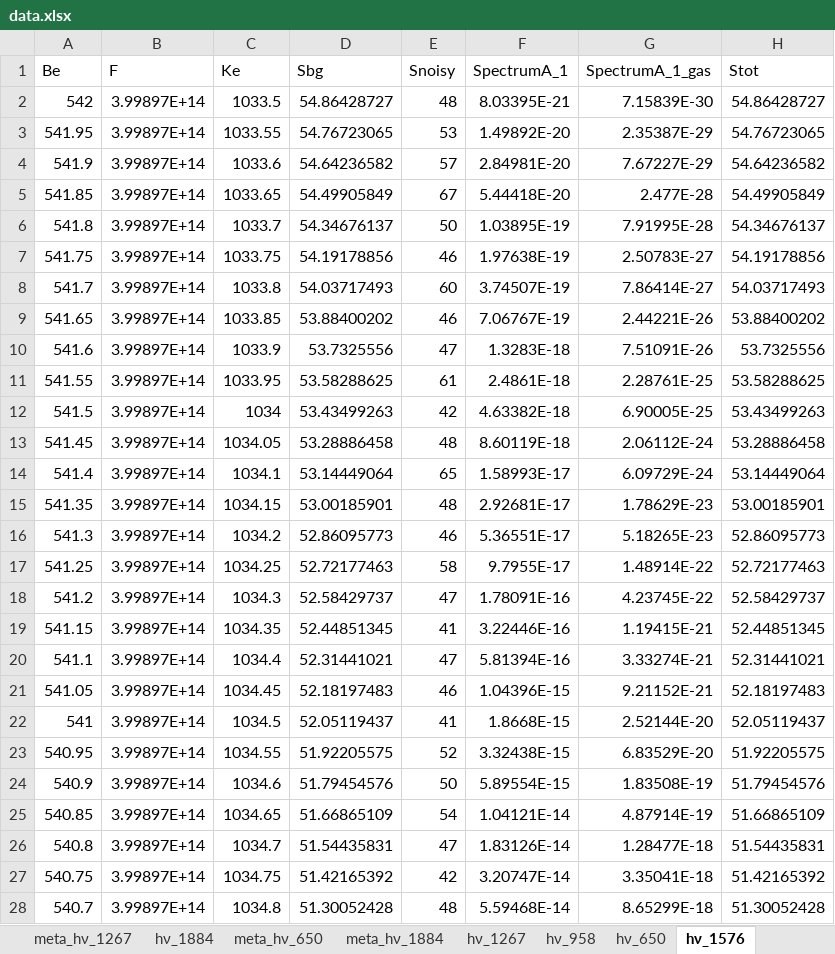
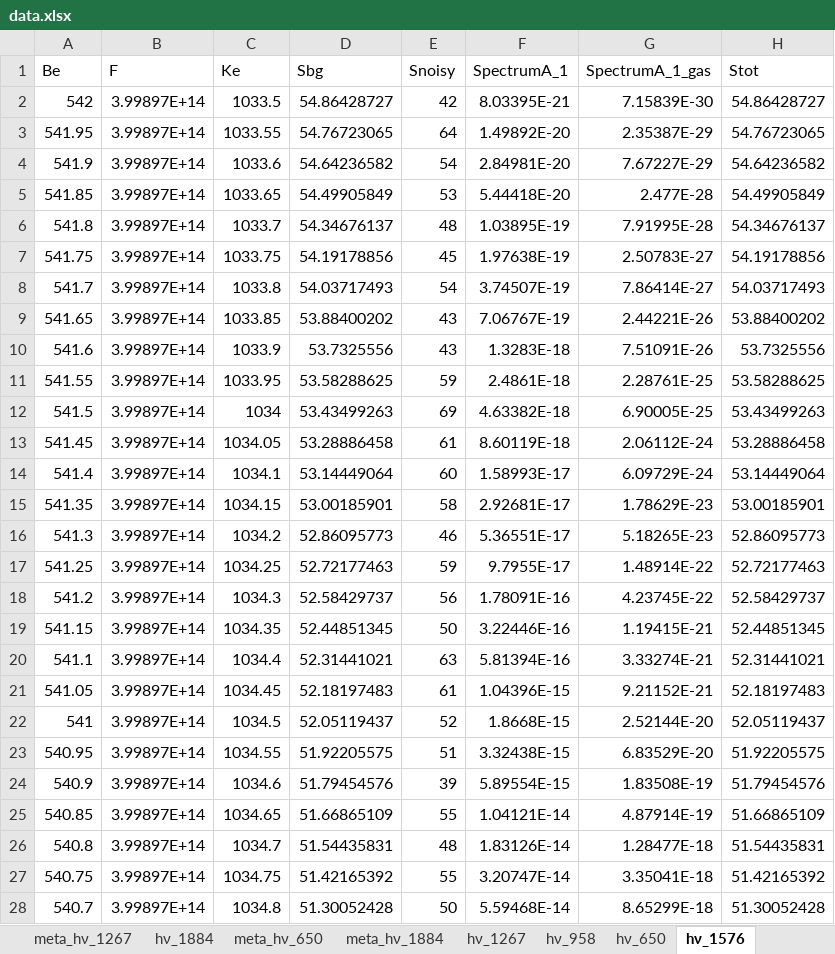
Before and after one commit to Center-for-Atmospheric-Research-ATMOS/PROPHESY, an Excel workbook: data/cylinder_radius_10.0/peak_shift/eal_5_restricted_range/offcenter_3/new_bg/water/data.xlsx, sheet hν_1576, drawn as a sheet; only a part is shown; values as stored, in another font and other column widths than the file's, no borders; the diff covers the shown part only; the diff names each change by its address in the sheet, - before the commit and + after, or states it on an @@ line.

```diff
--- a/data/cylinder_radius_10.0/peak_shift/eal_5_restricted_range/offcenter_3/new_bg/water/data.xlsx (sheet hν_1576)
+++ b/data/cylinder_radius_10.0/peak_shift/eal_5_restricted_range/offcenter_3/new_bg/water/data.xlsx (sheet hν_1576)
-E2 (Snoisy): 48
+E2 (Snoisy): 42
-E3 (Snoisy): 53
+E3 (Snoisy): 64
-E4 (Snoisy): 57
+E4 (Snoisy): 54
-E5 (Snoisy): 67
+E5 (Snoisy): 53
-E6 (Snoisy): 50
+E6 (Snoisy): 48
-E7 (Snoisy): 46
+E7 (Snoisy): 45
-E8 (Snoisy): 60
+E8 (Snoisy): 54
-E9 (Snoisy): 46
+E9 (Snoisy): 43
-E10 (Snoisy): 47
+E10 (Snoisy): 43
-E11 (Snoisy): 61
+E11 (Snoisy): 59
-E12 (Snoisy): 42
+E12 (Snoisy): 69
-E13 (Snoisy): 48
+E13 (Snoisy): 61
-E14 (Snoisy): 65
+E14 (Snoisy): 60
-E15 (Snoisy): 48
+E15 (Snoisy): 58
-E17 (Snoisy): 58
+E17 (Snoisy): 59
-E18 (Snoisy): 47
+E18 (Snoisy): 56
-E19 (Snoisy): 41
+E19 (Snoisy): 50
-E20 (Snoisy): 47
+E20 (Snoisy): 63
-E21 (Snoisy): 46
+E21 (Snoisy): 61
-E22 (Snoisy): 41
+E22 (Snoisy): 52
-E23 (Snoisy): 52
+E23 (Snoisy): 51
-E24 (Snoisy): 50
+E24 (Snoisy): 39
-E25 (Snoisy): 54
+E25 (Snoisy): 55
-E26 (Snoisy): 47
+E26 (Snoisy): 48
-E27 (Snoisy): 42
+E27 (Snoisy): 55
-E28 (Snoisy): 48
+E28 (Snoisy): 50
```
Also changed, not shown: 286 edited cells elsewhere in this sheet, sheet hν_1267, sheet hν_958, sheet hν_1884, sheet hν_650, data/cylinder_radius_10.0/peak_shift/eal_5_restricted_range/offcenter_0/new_bg/water/data.xlsx, data/cylinder_radius_10.0/peak_shift/eal_5_restricted_range/offcenter_0/new_bg/water/model.xlsx, 11 other files.
